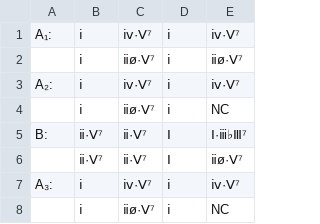
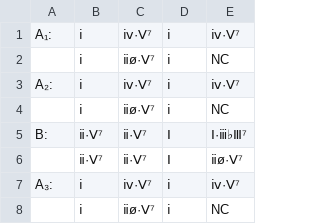
Before and after one commit to ericfont/romanjazz, a TSV file: charts/Quizás-Quizás-Quizás_𝄆AABA𝄇_bolero_Osvaldo-Farrés_1947.tsv, drawn as a sheet.

Commit message:
Update Quizás-Quizás-Quizás_𝄆AABA𝄇_bolero_Osvaldo-Farrés_1947.tsv

```diff
--- a/charts/Quizás-Quizás-Quizás_𝄆AABA𝄇_bolero_Osvaldo-Farrés_1947.tsv
+++ b/charts/Quizás-Quizás-Quizás_𝄆AABA𝄇_bolero_Osvaldo-Farrés_1947.tsv
@@ -1,3 +1,3 @@
 A₁:	ⅰ	ⅳ·Ⅴ⁷	ⅰ	ⅳ·Ⅴ⁷
-	ⅰ	ⅱø·Ⅴ⁷	ⅰ	ⅱø·Ⅴ⁷
+	ⅰ	ⅱø·Ⅴ⁷	ⅰ	NC
 A₂:	ⅰ	ⅳ·Ⅴ⁷	ⅰ	ⅳ·Ⅴ⁷
```
